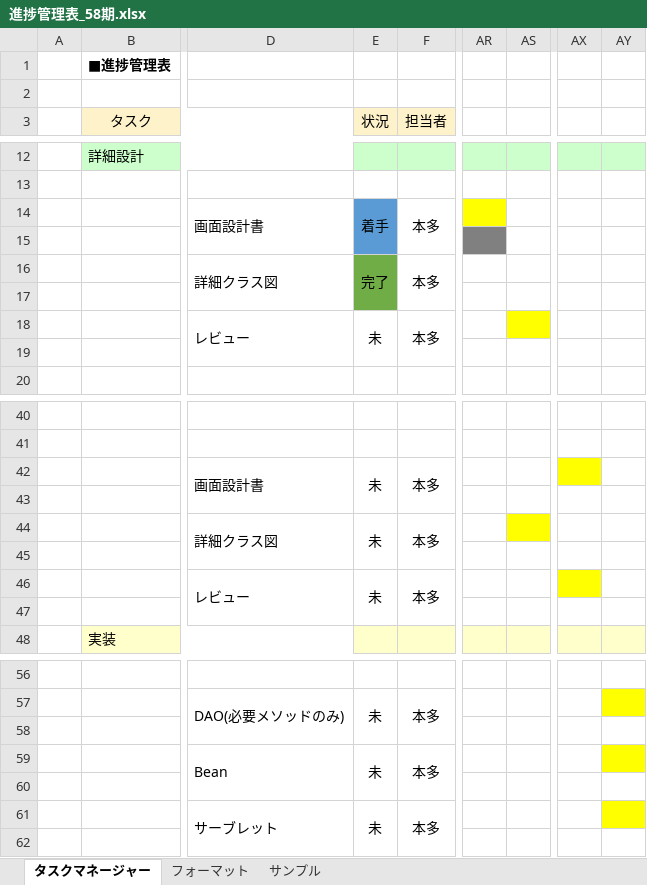
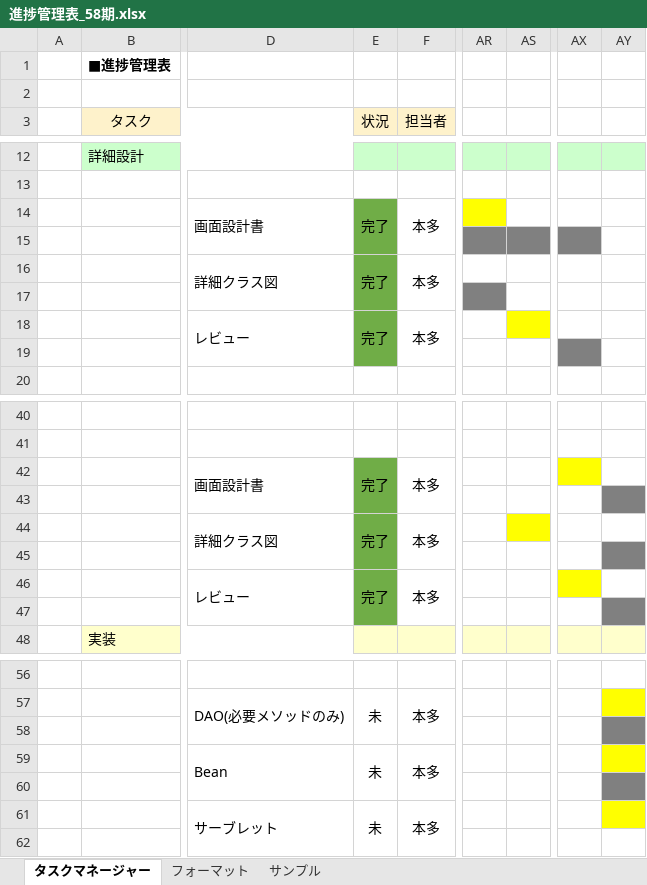
Before and after one commit to comsize-yutohonda/TaskManager, an Excel workbook: 進捗管理表_58期.xlsx, sheet タスクマネージャー, drawn as a sheet; only a part is shown, gaps mark what is left out; values as stored, in another font and other column widths than the file's, no borders; the diff names each change by its address in the sheet, - before the commit and + after, or states it on an @@ line.

```diff
--- a/進捗管理表_58期.xlsx (sheet タスクマネージャー)
+++ b/進捗管理表_58期.xlsx (sheet タスクマネージャー)
-E14 (状況): 着手
+E14 (状況): 完了
-E14:E15 fill: #5B9BD5
+E14:E15 fill: #70AD47
-AS15 fill: none
+AS15 fill: #808080
-AX15 fill: none
+AX15 fill: #808080
-AR17 fill: none
+AR17 fill: #808080
-E18 (状況): 未
+E18 (状況): 完了
-E18:E19 fill: none
+E18:E19 fill: #70AD47
-AX19 fill: none
+AX19 fill: #808080
-E42 (状況): 未
+E42 (状況): 完了
-E42:E47 fill: none
+E42:E47 fill: #70AD47
-AY43 fill: none
+AY43 fill: #808080
-E44 (状況): 未
+E44 (状況): 完了
-AY45 fill: none
+AY45 fill: #808080
-E46 (状況): 未
+E46 (状況): 完了
-AY47 fill: none
+AY47 fill: #808080
-AY58 fill: none
+AY58 fill: #808080
-AY60 fill: none
+AY60 fill: #808080
```
Also changed, not shown: 詳細設計書/一覧表示.xlsx, 2 other files.
